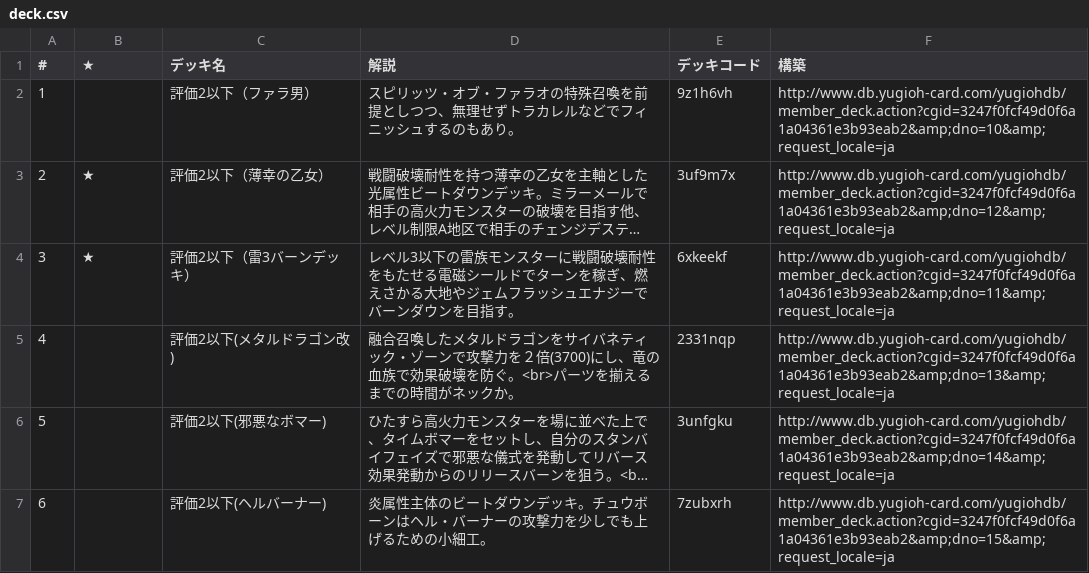
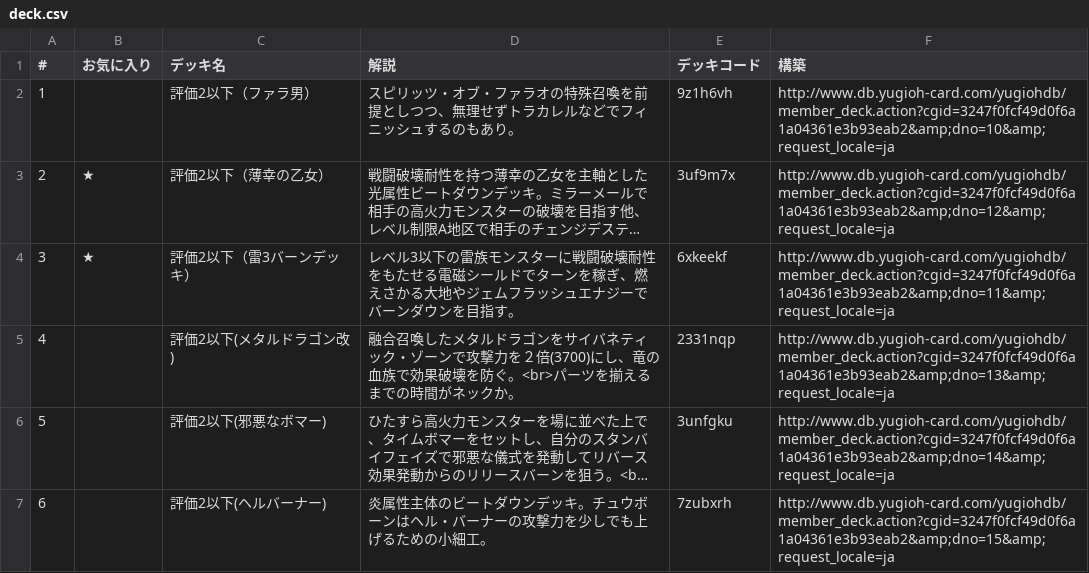
Before and after one commit to Benjamingming/home, a CSV file: _data/deck.csv (was docs/deck/deck.csv), drawn as a sheet; long unchanged cells end in ….

```diff
--- a/docs/deck/deck.csv
+++ b/_data/deck.csv
@@ -1,2 +1,2 @@
-#,★,デッキ名,解説,デッキコード,構築
+#,お気に入り,デッキ名,解説,デッキコード,構築
 1,,評価2以下（ファラ男）,スピリッツ・オブ・ファラオの特殊召喚を前提としつつ、無理せずトラカレルなどでフィニッシュするのもあり。,9z1h6vh,http://www.db.yugioh-card.com/yugiohdb/member_deck.action?cgid=3247f0fcf49d0f6a1a04361e3b93eab2&amp;dno=10&amp;request_locale=ja
```
Also changed, not shown: 40 other files.
